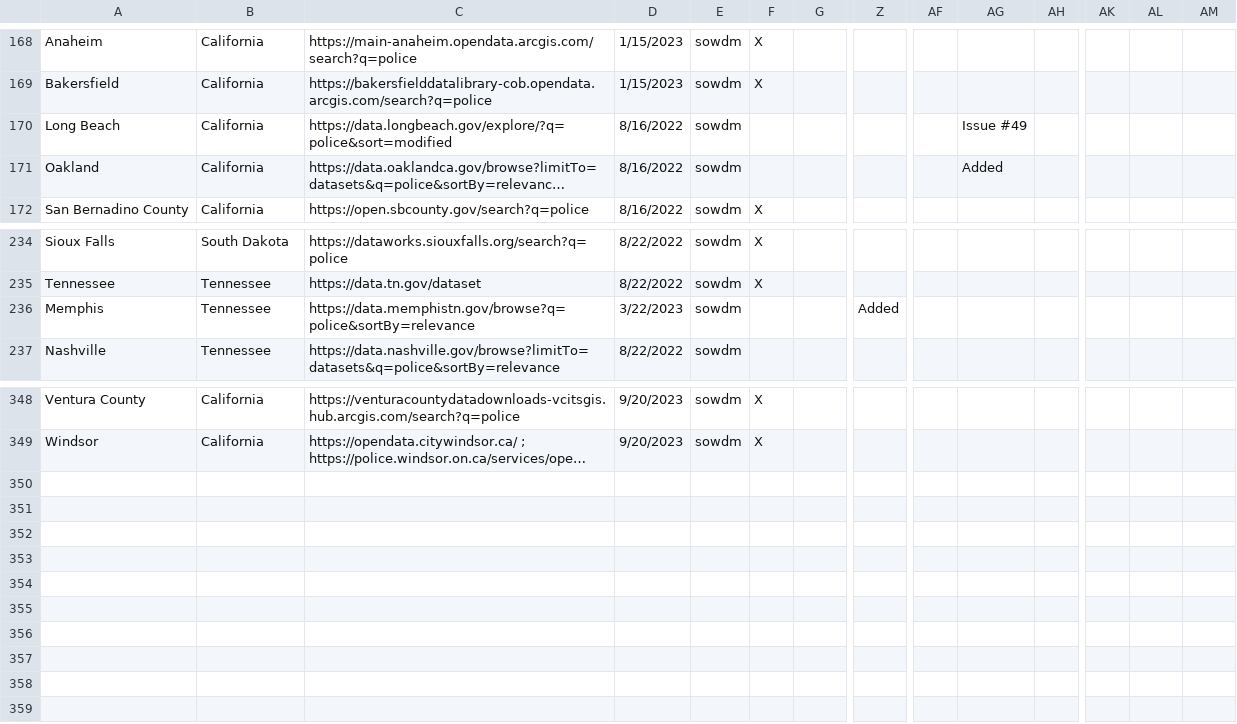
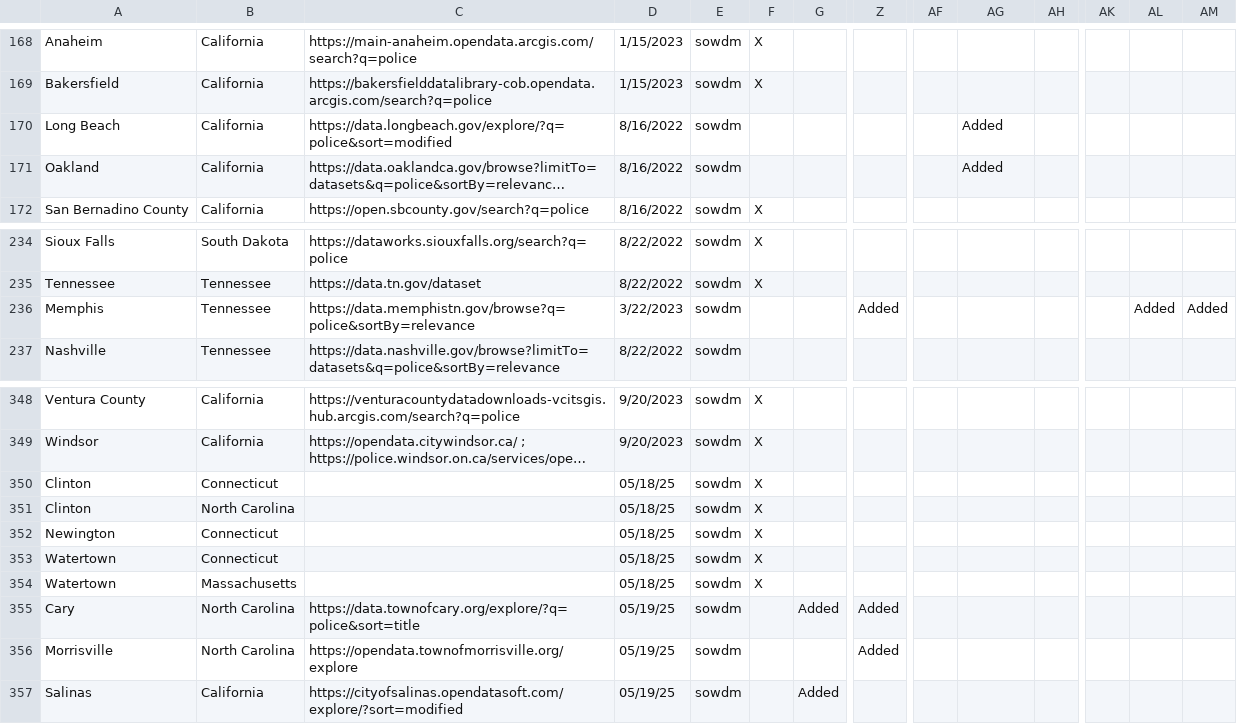
Before and after one commit to openpolicedata/opd-data, a CSV file: police_data_source_tracking.csv, drawn as a sheet; only a part is shown, gaps mark what is left out; long unchanged cells end in …; rows hold the shown columns only; the diff names each change by its address in the sheet, - before the commit and + after, or states it on an @@ line.

```diff
--- a/police_data_source_tracking.csv
+++ b/police_data_source_tracking.csv
-AG170: Issue #49
+AG170: Added
-AL236: (empty)
+AL236: Added
-AM236: (empty)
+AM236: Added
+row 350: Clinton | Connecticut |  | 05/18/25 | sowdm | X
+row 351: Clinton | North Carolina |  | 05/18/25 | sowdm | X
+row 352: Newington | Connecticut |  | 05/18/25 | sowdm | X
+row 353: Watertown | Connecticut |  | 05/18/25 | sowdm | X
+row 354: Watertown | Massachusetts |  | 05/18/25 | sowdm | X
+row 355: Cary | North Carolina | https://data.townofcary.org/explore/?q=police&sort=title | 05/19/25 | sowdm |  | Added | Added
+row 356: Morrisville | North Carolina | https://opendata.townofmorrisville.org/explore | 05/19/25 | sowdm |  |  | Added
+row 357: Salinas | California | https://cityofsalinas.opendatasoft.com/explore/?sort=modified | 05/19/25 | sowdm |  | Added
```
Also changed, not shown: opd_source_table.csv.
